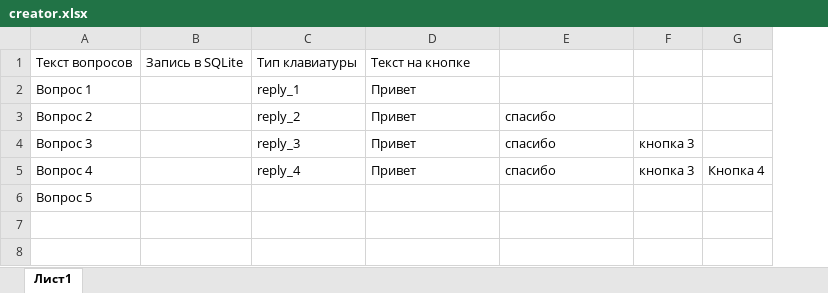
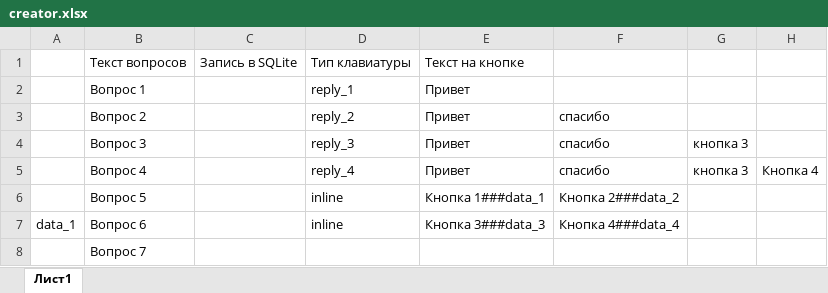
Before and after one commit to windownik/telegram_bot_creater, an Excel workbook: creator.xlsx, sheet Лист1, drawn as a sheet; values as stored, in another font and other column widths than the file's, no borders; addresses are those after the commit; the diff names each change by its address in the sheet, - before the commit and + after, or states it on an @@ line.

```diff
--- a/creator.xlsx (sheet Лист1)
+++ b/creator.xlsx (sheet Лист1)
+column A, empty
-D6: (empty)
+D6: inline
-E6: (empty)
+E6: Кнопка 1###data_1
-F6: (empty)
+F6: Кнопка 2###data_2
+row 7: data_1 | Вопрос 6 |  | inline | Кнопка 3###data_3 | Кнопка 4###data_4
+row 8:  | Вопрос 7
```
Also changed, not shown: 4 other files.
